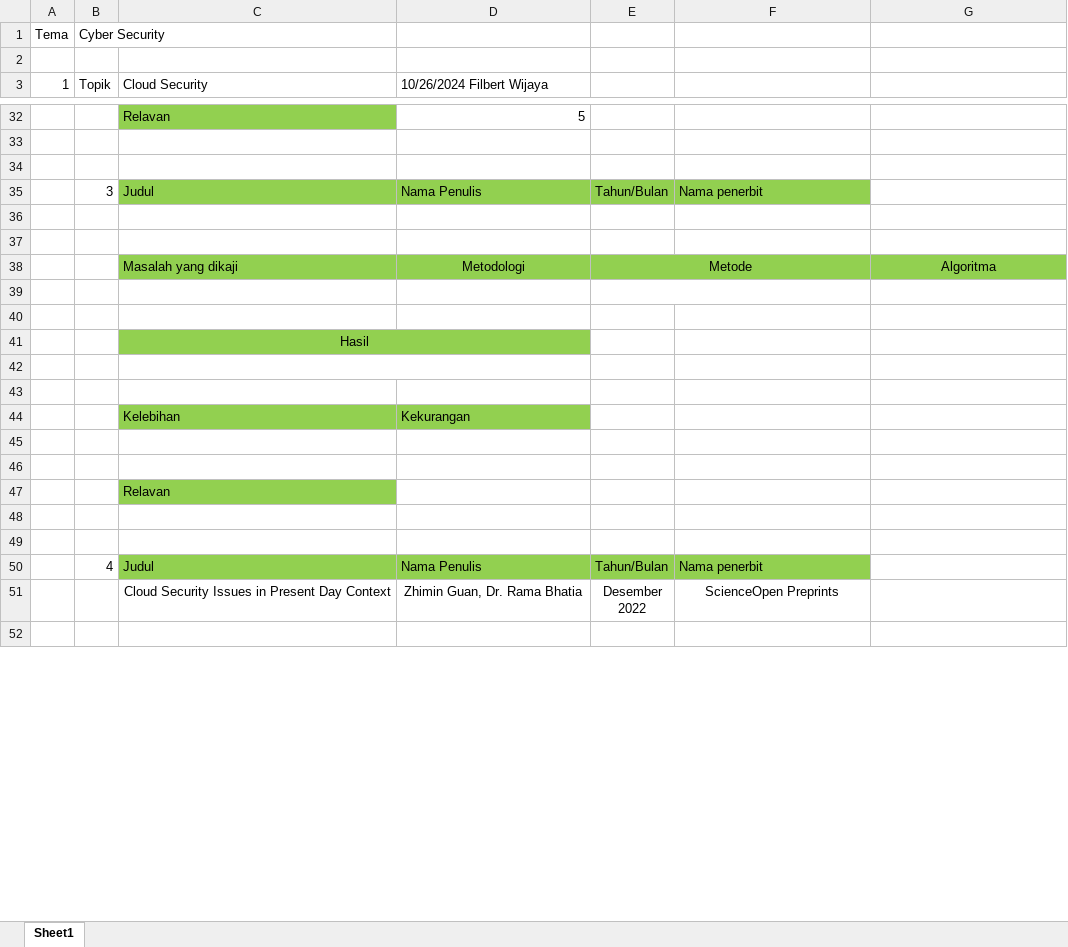
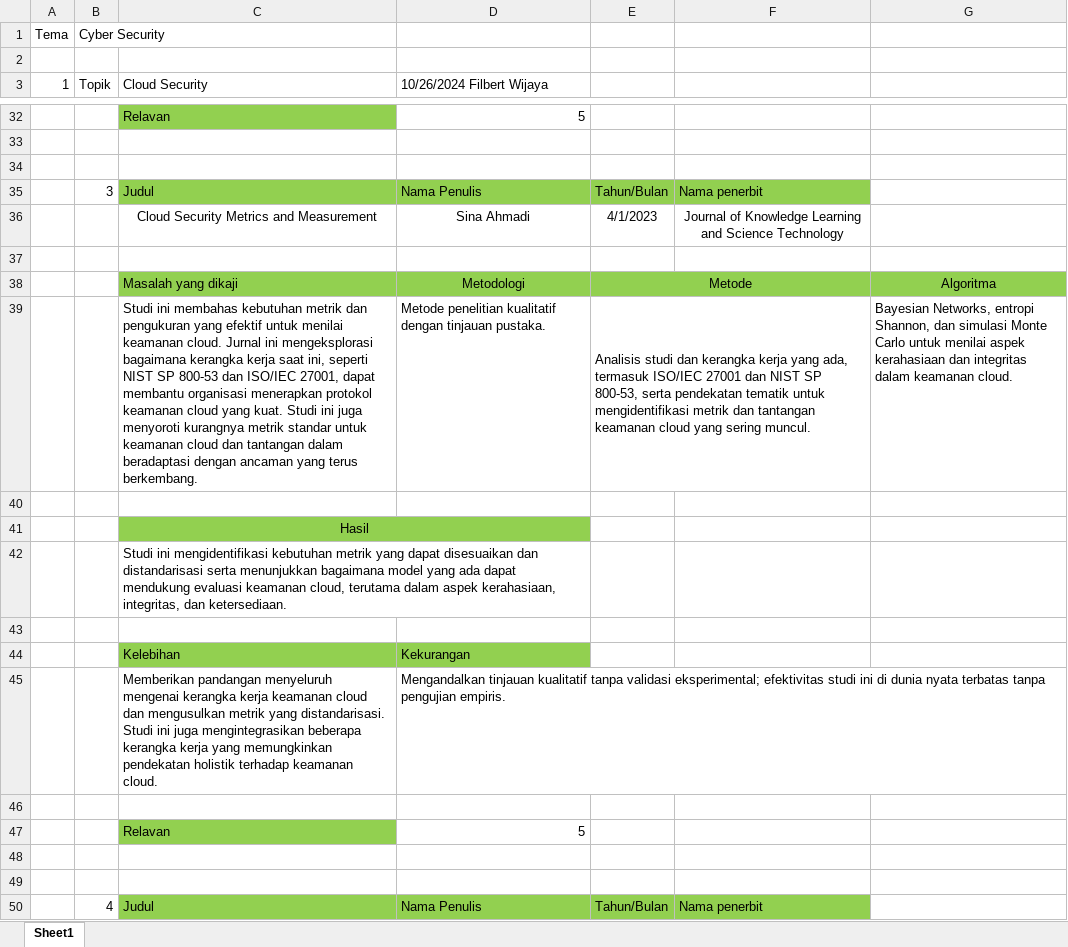
Before and after one commit to Filburb/Metodologi_Penelitian_Tugas_Kelompok, an Excel workbook: Tugas Cyber Security/Cyber Security.xlsx, sheet Sheet1, drawn as a sheet; only a part is shown, gaps mark what is left out; the shorter side is filled out with more unchanged rows; values as stored, in another font and other column widths than the file's, no borders; removed rows and columns are numbered as before the commit, all else as after; the diff names each change by its address in the sheet, - before the commit and + after, or states it on an @@ line.

Commit message:
28/10/24

```diff
--- a/Tugas Cyber Security/Cyber Security.xlsx (sheet Sheet1)
+++ b/Tugas Cyber Security/Cyber Security.xlsx (sheet Sheet1)
-row 36: (empty)
+row 36:  |  | Cloud Security Metrics and Measurement | Sina Ahmadi | 4/1/2023 | Journal of Knowledge Learning and Science Technology
-row 39: (empty)
+row 39:  |  | Studi ini membahas kebutuhan metrik dan pengukuran yang efektif untuk menilai keamanan cloud. Jurnal ini mengeksplorasi bagaimana kerangka kerja saat ini, seperti NIST SP 800-53 dan ISO/IEC 27001, dapat membantu organisasi menerapkan protokol keamanan cloud yang kuat. Studi ini juga menyoroti kurangnya metrik standar untuk keamanan cloud dan tantangan dalam beradaptasi dengan ancaman yang terus berkembang. | Metode penelitian kualitatif dengan tinjauan pustaka. | Analisis studi dan kerangka kerja yang ada, termasuk ISO/IEC 27001 dan NIST SP 800-53, serta pendekatan tematik untuk mengidentifikasi metrik dan tantangan keamanan cloud yang sering muncul. |  | Bayesian Networks, entropi Shannon, dan simulasi Monte Carlo untuk menilai aspek kerahasiaan dan integritas dalam keamanan cloud.
-C42 (Cloud Security): (empty)
+C42 (Cloud Security): Studi ini mengidentifikasi kebutuhan metrik yang dapat disesuaikan dan distandarisasi serta menunjukkan bagaimana model yang ada dapat mendukung evaluasi keamanan cloud, terutama dalam aspek kerahasiaan, integritas, dan ketersediaan.
+row 45:  |  | Memberikan pandangan menyeluruh mengenai kerangka kerja keamanan cloud dan mengusulkan metrik yang distandarisasi. Studi ini juga mengintegrasikan beberapa kerangka kerja yang memungkinkan pendekatan holistik terhadap keamanan cloud. | Mengandalkan tinjauan kualitatif tanpa validasi eksperimental; efektivitas studi ini di dunia nyata terbatas tanpa pengujian empiris.
-row 47: (empty)
+row 47:  |  | Relavan | 5
-C47 fill: none
+C47 fill: #92D050
-row 47:  |  | Relavan
```
